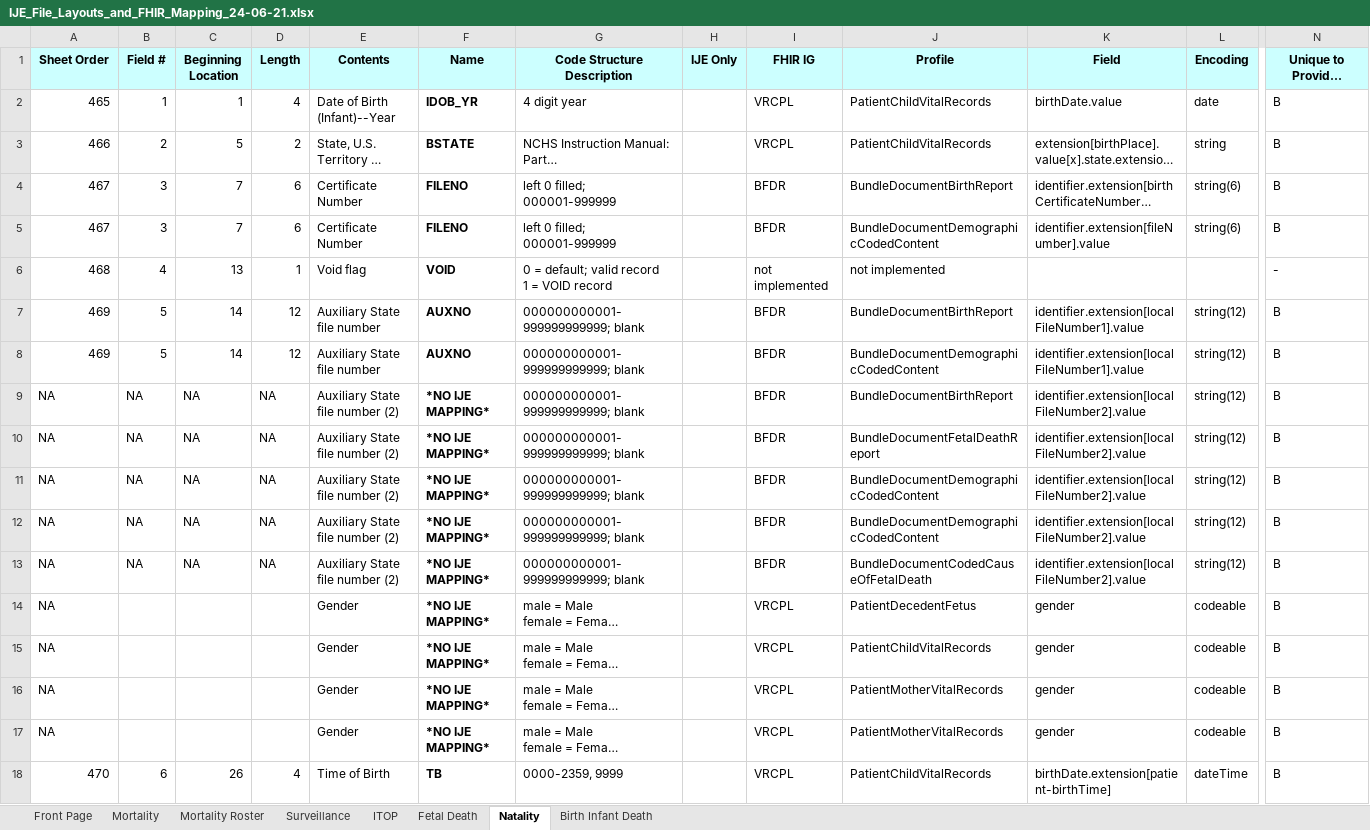
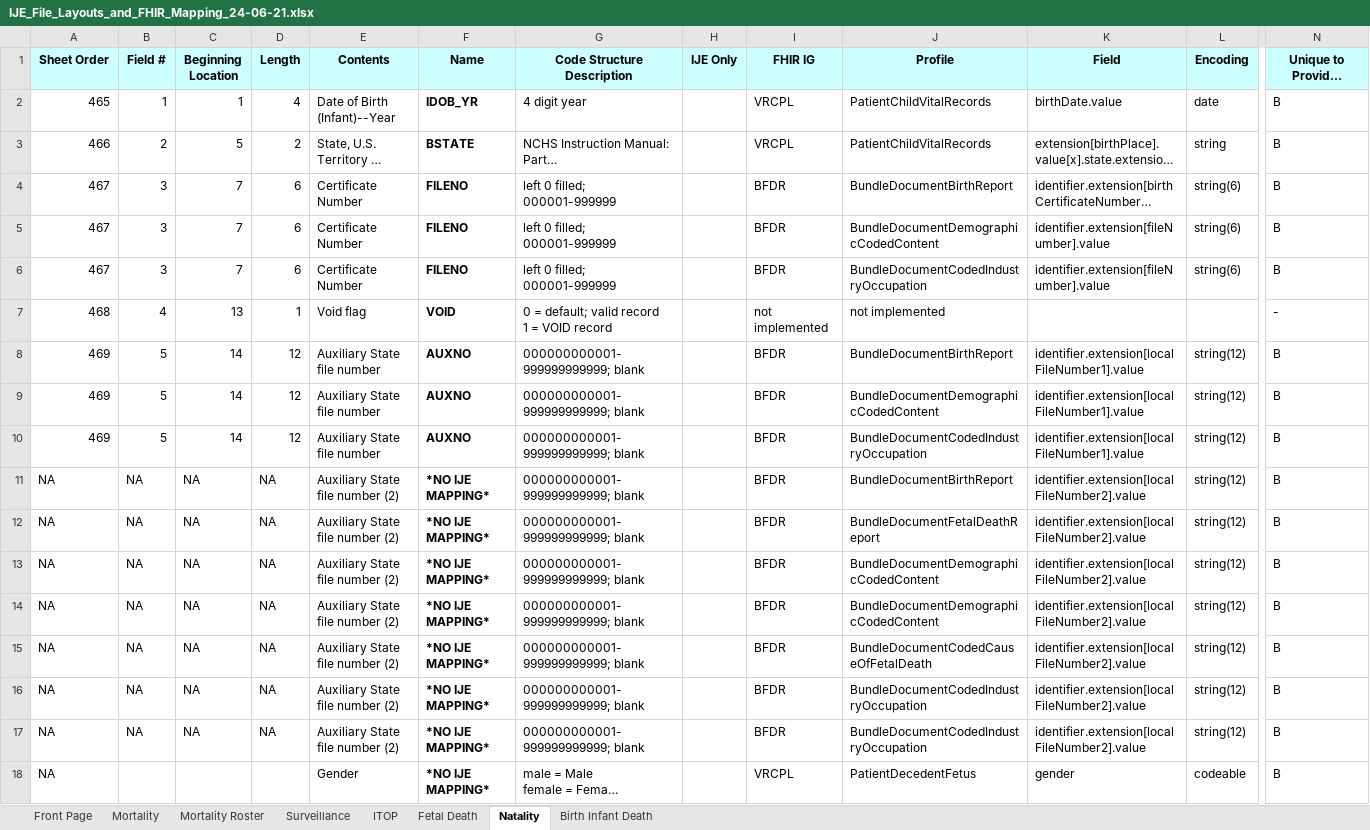
Before and after one commit to HL7/fhir-bfdr, an Excel workbook: input/images/IJE_File_Layouts_and_FHIR_Mapping_24-06-21.xlsx, sheet Natality, drawn as a sheet; only a part is shown, gaps mark what is left out; the shorter side is filled out with more unchanged rows; long unchanged cells end in …; values as stored, in another font and other column widths than the file's, no borders; rows hold the shown columns only; the diff names each change by its address in the sheet, - before the commit and + after, or states it on an @@ line.

Commit message:
coded occupation data dict

```diff
--- a/input/images/IJE_File_Layouts_and_FHIR_Mapping_24-06-21.xlsx (sheet Natality)
+++ b/input/images/IJE_File_Layouts_and_FHIR_Mapping_24-06-21.xlsx (sheet Natality)
+row 6: 467 | 3 | 7 | 6 | Certificate Number | FILENO | left 0 filled; 000001-999999 |  | BFDR | BundleDocumentCodedIndustryOccupation | identifier.extension[fileNumber].value | string(6) | B
+row 10: 469 | 5 | 14 | 12 | Auxiliary State file number | AUXNO | 000000000001-999999999999; blank |  | BFDR | BundleDocumentCodedIndustryOccupation | identifier.extension[localFileNumber1].value | string(12) | B
+row 16: NA | NA | NA | NA | Auxiliary State file number (2) | *NO IJE MAPPING* | 000000000001-999999999999; blank |  | BFDR | BundleDocumentCodedIndustryOccupation | identifier.extension[localFileNumber2].value | string(12) | B
+row 17: NA | NA | NA | NA | Auxiliary State file number (2) | *NO IJE MAPPING* | 000000000001-999999999999; blank |  | BFDR | BundleDocumentCodedIndustryOccupation | identifier.extension[localFileNumber2].value | string(12) | B
```
Also changed, not shown: sheet Fetal Death, sheet Mortality Roster, 14 other files.
